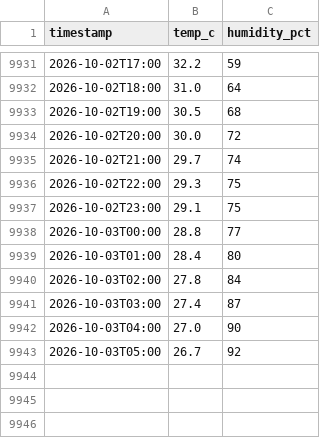
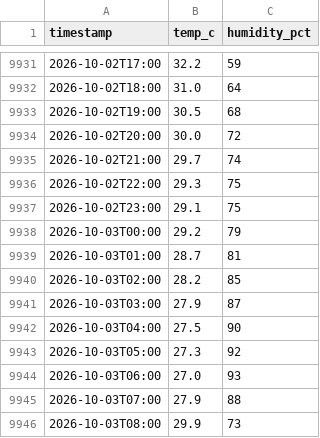
Before and after one commit to dhrupo/loadshedding-bd, a CSV file: data/weather.csv, drawn as a sheet; only a part is shown, gaps mark what is left out.

```diff
--- a/data/weather.csv
+++ b/data/weather.csv
@@ -9937,7 +9937,10 @@ timestamp,temp_c,humidity_pct
 2026-10-02T23:00,29.1,75
-2026-10-03T00:00,28.8,77
-2026-10-03T01:00,28.4,80
-2026-10-03T02:00,27.8,84
-2026-10-03T03:00,27.4,87
-2026-10-03T04:00,27.0,90
-2026-10-03T05:00,26.7,92
+2026-10-03T00:00,29.2,79
+2026-10-03T01:00,28.7,81
+2026-10-03T02:00,28.2,85
+2026-10-03T03:00,27.9,87
+2026-10-03T04:00,27.5,90
+2026-10-03T05:00,27.3,92
+2026-10-03T06:00,27.0,93
+2026-10-03T07:00,27.9,88
+2026-10-03T08:00,29.9,73
```
Also changed, not shown: data/demand.csv, data/generation.csv, 2 other files.
